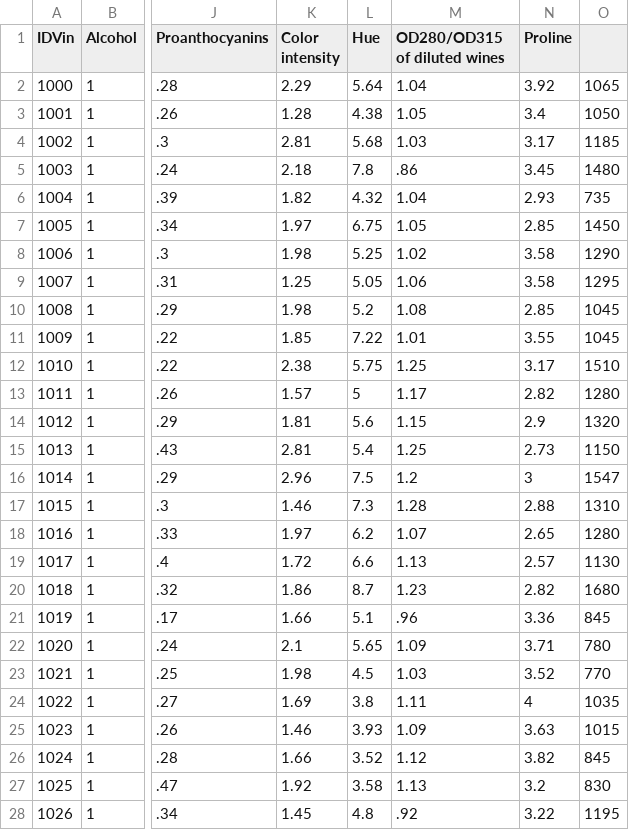
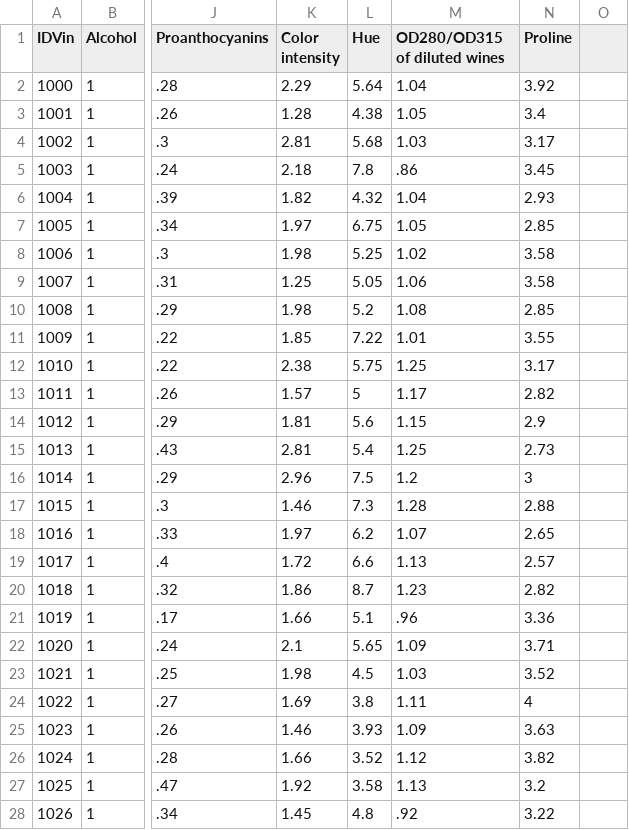
Before and after one commit to khalladimohamed/Ecom-Stat, a CSV file: Evaluation02/datasets/winedata.csv, drawn as a sheet; only a part is shown, gaps mark what is left out; the diff covers the shown part only; the diff names each change by its address in the sheet, - before the commit and + after, or states it on an @@ line.

```diff
--- a/Evaluation02/datasets/winedata.csv
+++ b/Evaluation02/datasets/winedata.csv
-O2: 1065
+O2: (empty)
-O3: 1050
+O3: (empty)
-O4: 1185
+O4: (empty)
-O5: 1480
+O5: (empty)
-O6: 735
+O6: (empty)
-O7: 1450
+O7: (empty)
-O8: 1290
+O8: (empty)
-O9: 1295
+O9: (empty)
-O10:O11: 1045
+O10:O11: (empty)
-O12: 1510
+O12: (empty)
-O13: 1280
+O13: (empty)
-O14: 1320
+O14: (empty)
-O15: 1150
+O15: (empty)
-O16: 1547
+O16: (empty)
-O17: 1310
+O17: (empty)
-O18: 1280
+O18: (empty)
-O19: 1130
+O19: (empty)
-O20: 1680
+O20: (empty)
-O21: 845
+O21: (empty)
-O22: 780
+O22: (empty)
-O23: 770
+O23: (empty)
-O24: 1035
+O24: (empty)
-O25: 1015
+O25: (empty)
-O26: 845
+O26: (empty)
-O27: 830
+O27: (empty)
-O28: 1195
+O28: (empty)
```
Also changed, not shown: 152 edited cells elsewhere in this file, 2 other files.
